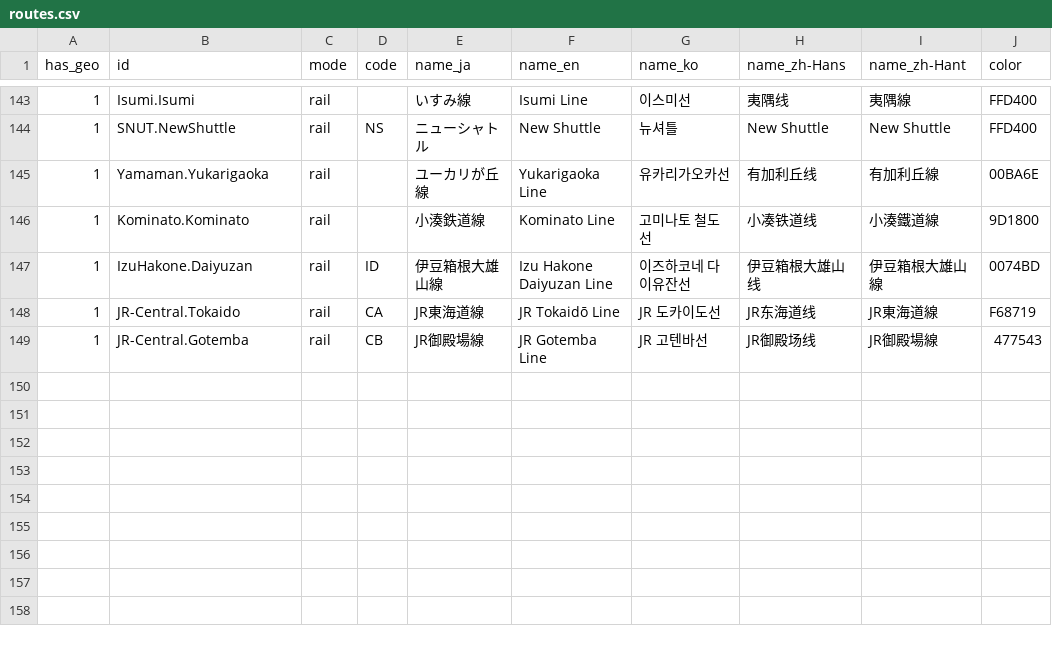
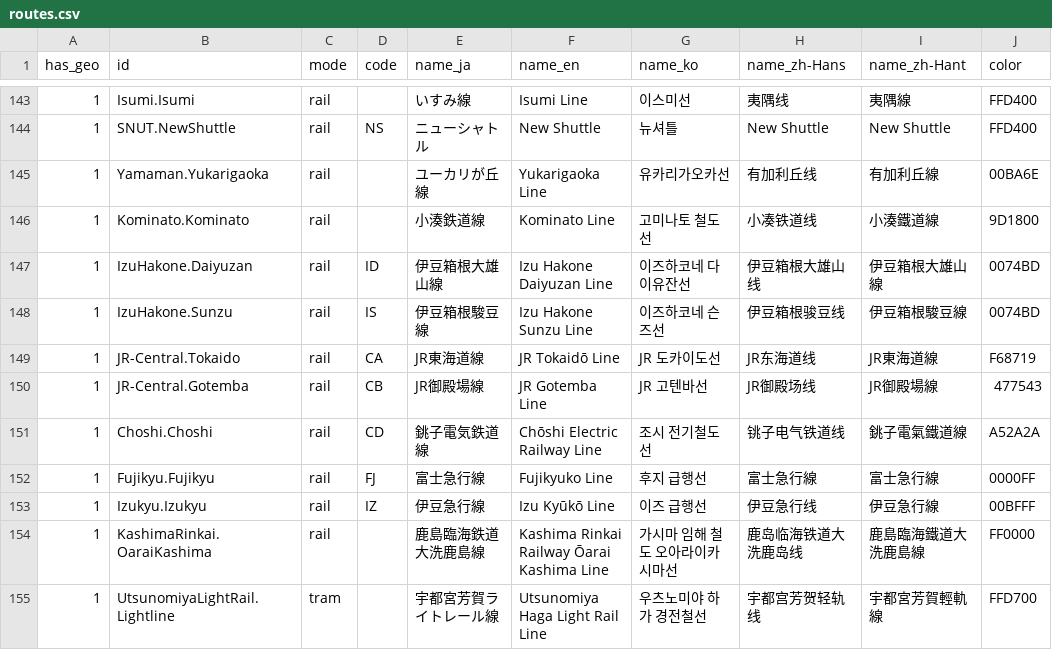
Before and after one commit to MKuranowski/TokyoGTFS, a CSV file: data/routes.csv, drawn as a sheet; only a part is shown, gaps mark what is left out.

Commit message:
Rail: New rail data

```diff
--- a/data/routes.csv
+++ b/data/routes.csv
@@ -147,3 +147,9 @@ has_geo,id,mode,code,name_ja,name_en,name_ko,name_zh-Hans,name_zh-Hant,color
 1,IzuHakone.Daiyuzan,rail,ID,伊豆箱根大雄山線,Izu Hakone Daiyuzan Line,이즈하코네 다이유잔선,伊豆箱根大雄山线,伊豆箱根大雄山線,0074BD
+1,IzuHakone.Sunzu,rail,IS,伊豆箱根駿豆線,Izu Hakone Sunzu Line,이즈하코네 슨즈선,伊豆箱根骏豆线,伊豆箱根駿豆線,0074BD
 1,JR-Central.Tokaido,rail,CA,JR東海道線,JR Tokaidō Line,JR 도카이도선,JR东海道线,JR東海道線,F68719
 1,JR-Central.Gotemba,rail,CB,JR御殿場線,JR Gotemba Line,JR 고텐바선,JR御殿场线,JR御殿場線,477543
+1,Choshi.Choshi,rail,CD,銚子電気鉄道線,Chōshi Electric Railway Line,조시 전기철도선,铫子电气铁道线,銚子電氣鐵道線,A52A2A
+1,Fujikyu.Fujikyu,rail,FJ,富士急行線,Fujikyuko Line,후지 급행선,富士急行線,富士急行線,0000FF
+1,Izukyu.Izukyu,rail,IZ,伊豆急行線,Izu Kyūkō Line,이즈 급행선,伊豆急行线,伊豆急行線,00BFFF
+1,KashimaRinkai.OaraiKashima,rail,,鹿島臨海鉄道大洗鹿島線,Kashima Rinkai Railway Ōarai Kashima Line,가시마 임해 철도 오아라이카시마선,鹿岛临海铁道大洗鹿岛线,鹿島臨海鐵道大洗鹿島線,FF0000
+1,UtsunomiyaLightRail.Lightline,tram,,宇都宮芳賀ライトレール線,Utsunomiya Haga Light Rail Line,우츠노미야 하가 경전철선,宇都宫芳贺轻轨线,宇都宮芳賀輕軌線,FFD700
```
Also changed, not shown: data/agencies.csv, 1 other file.
